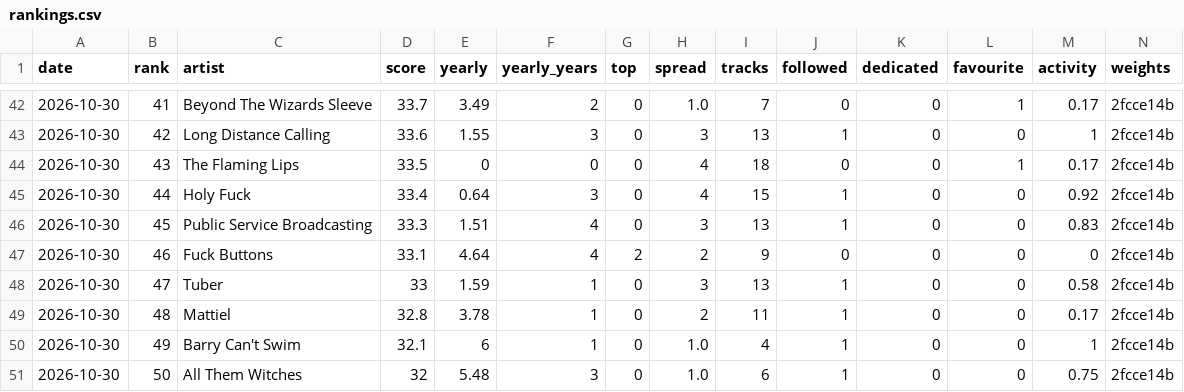
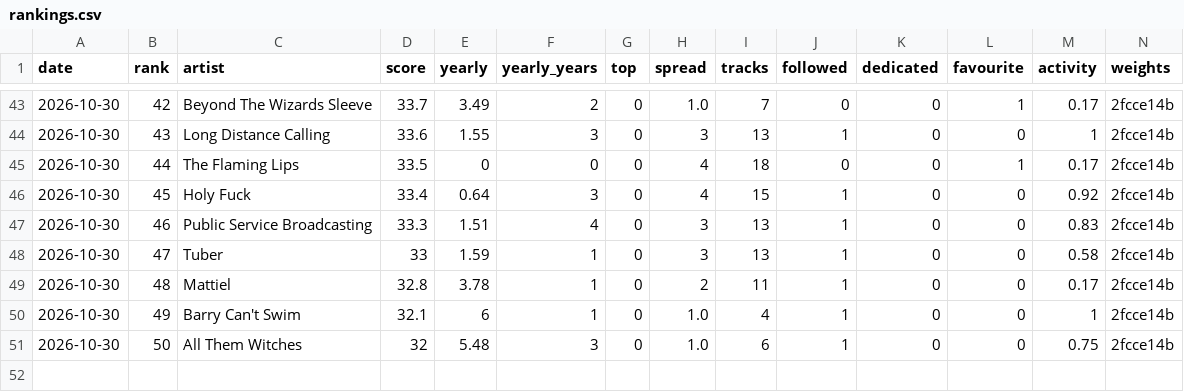
Before and after one commit to johnofsydney/spotify_data, a CSV file: history/rankings.csv, drawn as a sheet; only a part is shown, gaps mark what is left out; the diff covers the shown part only.

```diff
--- a/history/rankings.csv
+++ b/history/rankings.csv
@@ -42,7 +43,6 @@ date,rank,artist,score,yearly,yearly_years,top,spread,tracks,followed,dedicated,
-"2026-10-30",41,"Beyond The Wizards Sleeve",33.7,3.49,2,0,1.0,7,0,0,1,0.17,"2fcce14b"
-"2026-10-30",42,"Long Distance Calling",33.6,1.55,3,0,3,13,1,0,0,1,"2fcce14b"
-"2026-10-30",43,"The Flaming Lips",33.5,0,0,0,4,18,0,0,1,0.17,"2fcce14b"
-"2026-10-30",44,"Holy Fuck",33.4,0.64,3,0,4,15,1,0,0,0.92,"2fcce14b"
-"2026-10-30",45,"Public Service Broadcasting",33.3,1.51,4,0,3,13,1,0,0,0.83,"2fcce14b"
-"2026-10-30",46,"Fuck Buttons",33.1,4.64,4,2,2,9,0,0,0,0,"2fcce14b"
+"2026-10-30",42,"Beyond The Wizards Sleeve",33.7,3.49,2,0,1.0,7,0,0,1,0.17,"2fcce14b"
+"2026-10-30",43,"Long Distance Calling",33.6,1.55,3,0,3,13,1,0,0,1,"2fcce14b"
+"2026-10-30",44,"The Flaming Lips",33.5,0,0,0,4,18,0,0,1,0.17,"2fcce14b"
+"2026-10-30",45,"Holy Fuck",33.4,0.64,3,0,4,15,1,0,0,0.92,"2fcce14b"
+"2026-10-30",46,"Public Service Broadcasting",33.3,1.51,4,0,3,13,1,0,0,0.83,"2fcce14b"
 "2026-10-30",47,"Tuber",33,1.59,1,0,3,13,1,0,0,0.58,"2fcce14b"
```
Also changed, not shown: 1 added row and 26 edited cells elsewhere in this file, 9 other files.
